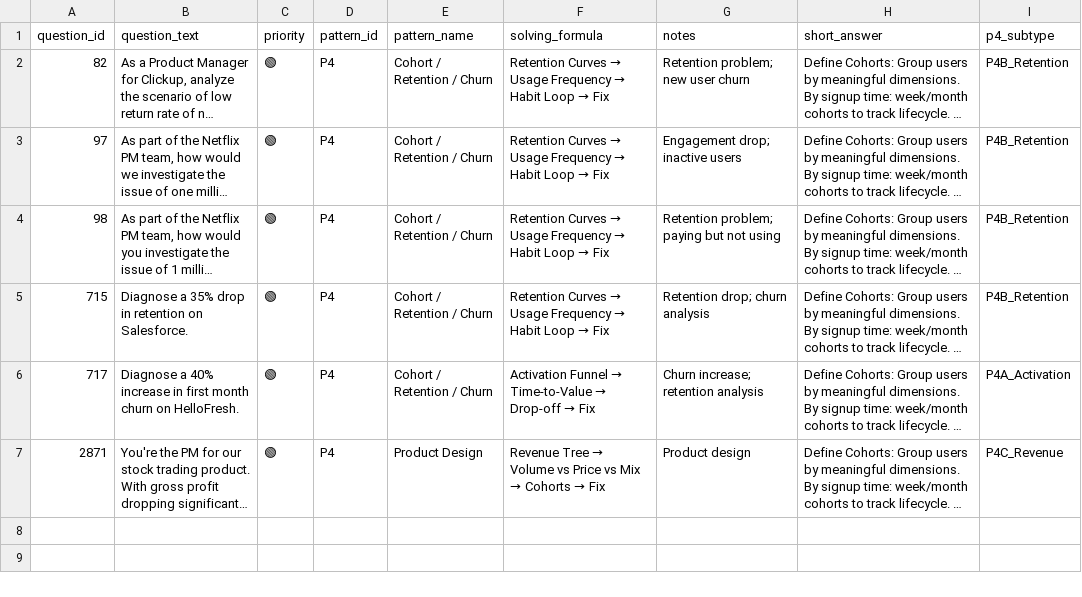
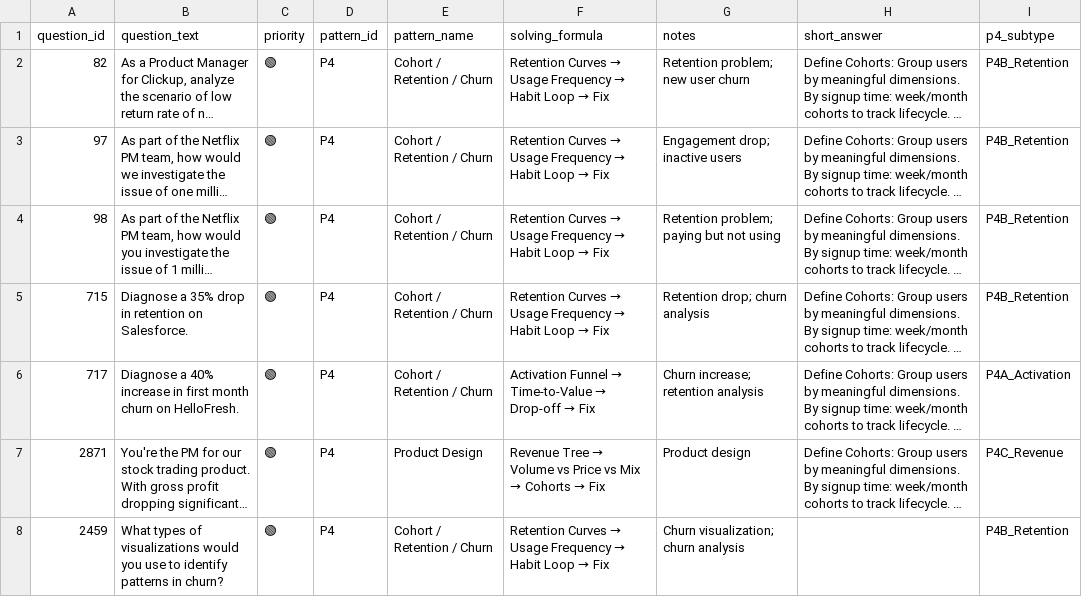
Before and after one commit to anix-lynch/Exponent, a CSV file: pattern_bank_answered/04_P4_cohort_retention_churn.csv, drawn as a sheet; long unchanged cells end in …; the diff names each change by its address in the sheet, - before the commit and + after, or states it on an @@ line.

```diff
--- a/pattern_bank_answered/04_P4_cohort_retention_churn.csv
+++ b/pattern_bank_answered/04_P4_cohort_retention_churn.csv
+row 8: 2459 | What types of visualizations would you use to identify patterns in churn? | 🟢 | P4 | Cohort / Retention / Churn | Retention Curves → Usage Frequency → Habit Loop → Fix | Churn visualization; churn analysis |  | P4B_Retention
```
Also changed, not shown: pattern_bank_answered/08_P8_experiment_design.csv, pattern_bank_answered/13_P13_product_design.csv, 31 other files.
